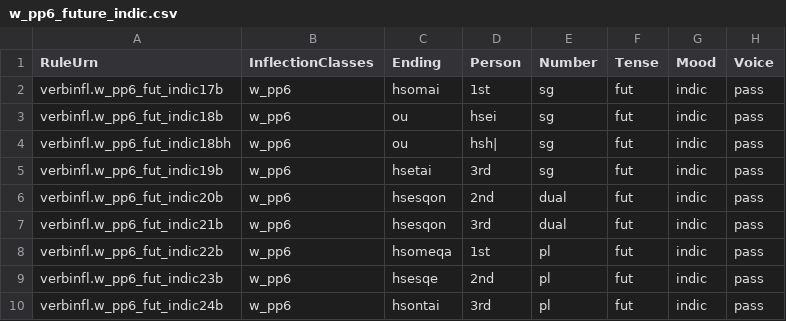
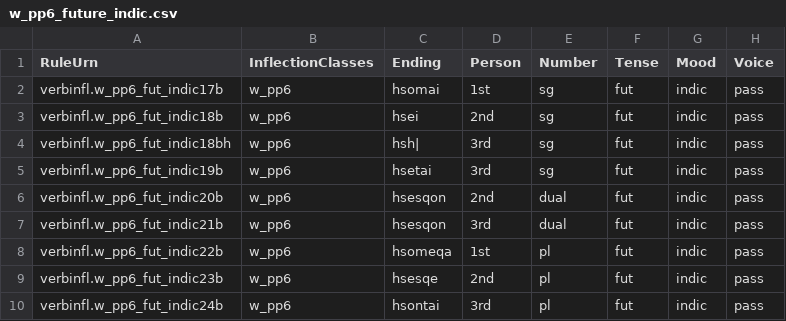
Before and after one commit to neelsmith/greeklang, a CSV file: morphology/sampledata/smyth/rules-csv/verbs/w_pp6_future_indic.csv, drawn as a sheet.

```diff
--- a/morphology/sampledata/smyth/rules-csv/verbs/w_pp6_future_indic.csv
+++ b/morphology/sampledata/smyth/rules-csv/verbs/w_pp6_future_indic.csv
@@ -2,4 +2,4 @@ RuleUrn,InflectionClasses,Ending,Person,Number,Tense,Mood,Voice
 verbinfl.w_pp6_fut_indic17b,w_pp6,hsomai,1st,sg,fut,indic,pass
-verbinfl.w_pp6_fut_indic18b,w_pp6,ou,hsei,sg,fut,indic,pass
-verbinfl.w_pp6_fut_indic18bh,w_pp6,ou,hsh|,sg,fut,indic,pass
+verbinfl.w_pp6_fut_indic18b,w_pp6,hsei,2nd,sg,fut,indic,pass
+verbinfl.w_pp6_fut_indic18bh,w_pp6,hsh|,3rd,sg,fut,indic,pass
 verbinfl.w_pp6_fut_indic19b,w_pp6,hsetai,3rd,sg,fut,indic,pass
```
Also changed, not shown: morphology/sampledata/smyth/rules-csv/verbs/w_pp3_aor_subj.csv, morphology/sampledata/smyth/rules-csv/verbs/w_pp6_aor_opt.csv, 3 other files.
